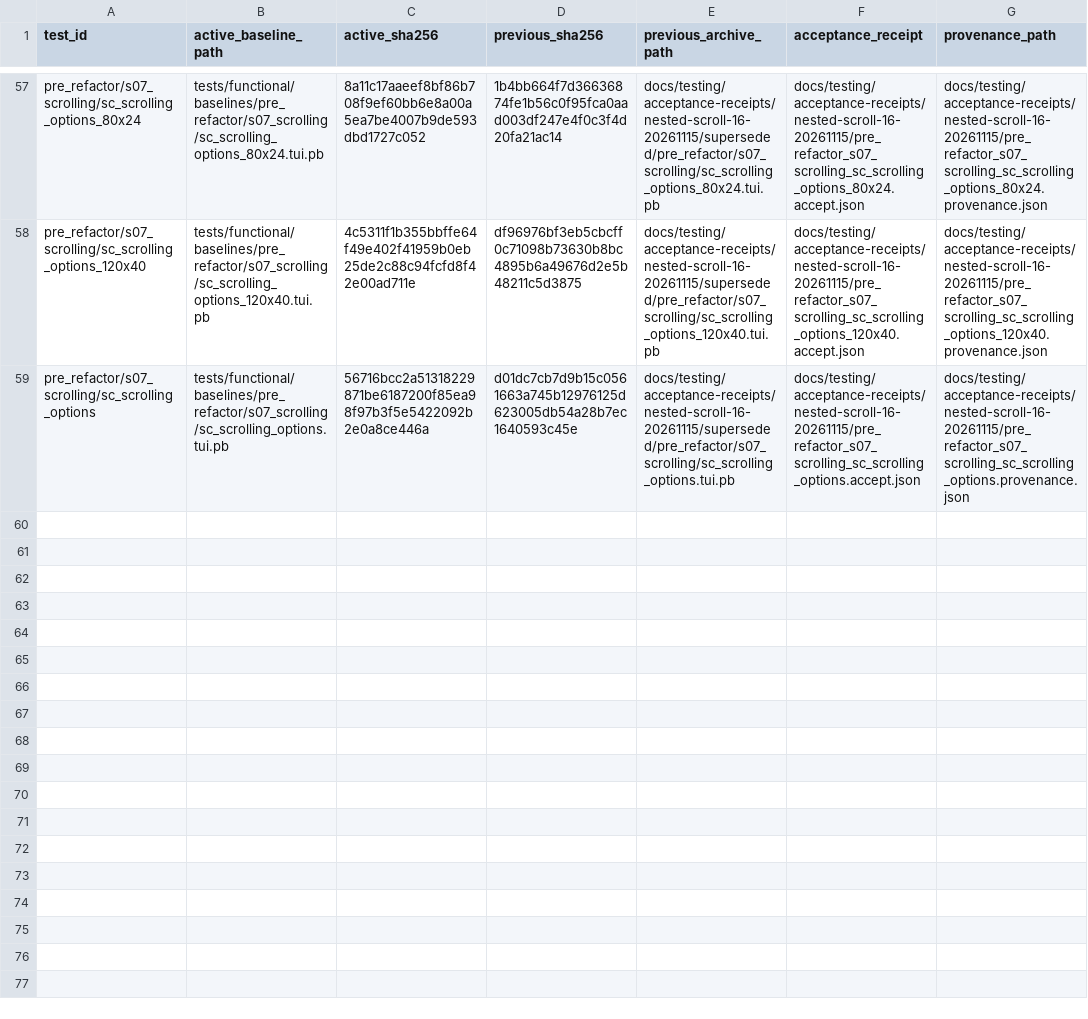
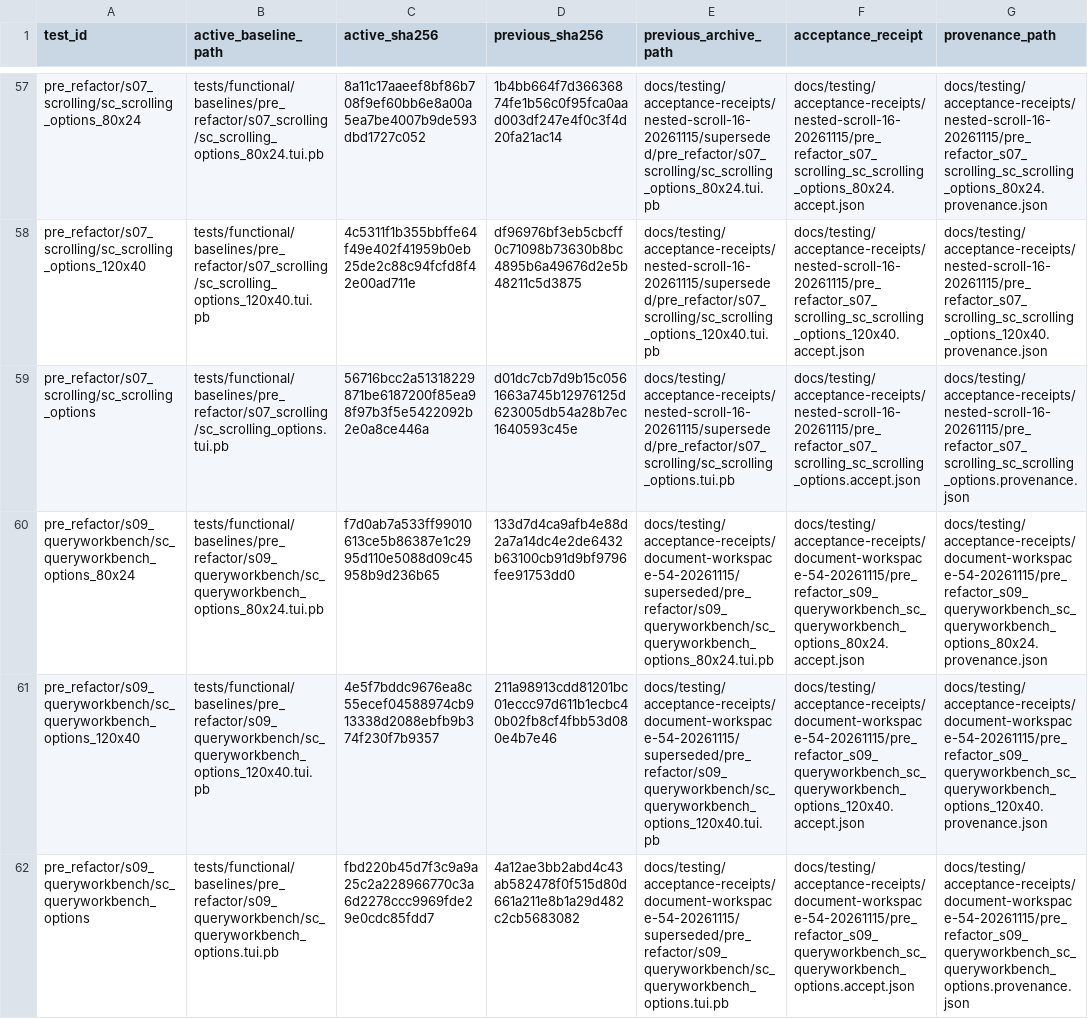
Before and after one commit to tailrocks/termrock, a TSV file: docs/testing/baseline-refreshes-20261108.tsv, drawn as a sheet; only a part is shown, gaps mark what is left out; the diff names each change by its address in the sheet, - before the commit and + after, or states it on an @@ line.

```diff
--- a/docs/testing/baseline-refreshes-20261108.tsv
+++ b/docs/testing/baseline-refreshes-20261108.tsv
+row 60: pre_refactor/s09_queryworkbench/sc_queryworkbench_options_80x24 | tests/functional/baselines/pre_refactor/s09_queryworkbench/sc_queryworkbench_options_80x24.tui.pb | f7d0ab7a533ff99010613ce5b86387e1c2995d110e5088d09c45958b9d236b65 | 133d7d4ca9afb4e88d2a7a14dc4e2de6432b63100cb91d9bf9796fee91753dd0 | docs/testing/acceptance-receipts/document-workspace-54-20261115/superseded/pre_refactor/s09_queryworkbench/sc_queryworkbench_options_80x24.tui.pb | docs/testing/acceptance-receipts/document-workspace-54-20261115/pre_refactor_s09_queryworkbench_sc_queryworkbench_options_80x24.accept.json | docs/testing/acceptance-receipts/document-workspace-54-20261115/pre_refactor_s09_queryworkbench_sc_queryworkbench_options_80x24.provenance.json
+row 61: pre_refactor/s09_queryworkbench/sc_queryworkbench_options_120x40 | tests/functional/baselines/pre_refactor/s09_queryworkbench/sc_queryworkbench_options_120x40.tui.pb | 4e5f7bddc9676ea8c55ecef04588974cb913338d2088ebfb9b374f230f7b9357 | 211a98913cdd81201bc01eccc97d611b1ecbc40b02fb8cf4fbb53d080e4b7e46 | docs/testing/acceptance-receipts/document-workspace-54-20261115/superseded/pre_refactor/s09_queryworkbench/sc_queryworkbench_options_120x40.tui.pb | docs/testing/acceptance-receipts/document-workspace-54-20261115/pre_refactor_s09_queryworkbench_sc_queryworkbench_options_120x40.accept.json | docs/testing/acceptance-receipts/document-workspace-54-20261115/pre_refactor_s09_queryworkbench_sc_queryworkbench_options_120x40.provenance.json
+row 62: pre_refactor/s09_queryworkbench/sc_queryworkbench_options | tests/functional/baselines/pre_refactor/s09_queryworkbench/sc_queryworkbench_options.tui.pb | fbd220b45d7f3c9a9a25c2a228966770c3a6d2278ccc9969fde29e0cdc85fdd7 | 4a12ae3bb2abd4c43ab582478f0f515d80d661a211e8b1a29d482c2cb5683082 | docs/testing/acceptance-receipts/document-workspace-54-20261115/superseded/pre_refactor/s09_queryworkbench/sc_queryworkbench_options.tui.pb | docs/testing/acceptance-receipts/document-workspace-54-20261115/pre_refactor_s09_queryworkbench_sc_queryworkbench_options.accept.json | docs/testing/acceptance-receipts/document-workspace-54-20261115/pre_refactor_s09_queryworkbench_sc_queryworkbench_options.provenance.json
```
Also changed, not shown: 12 other files.
